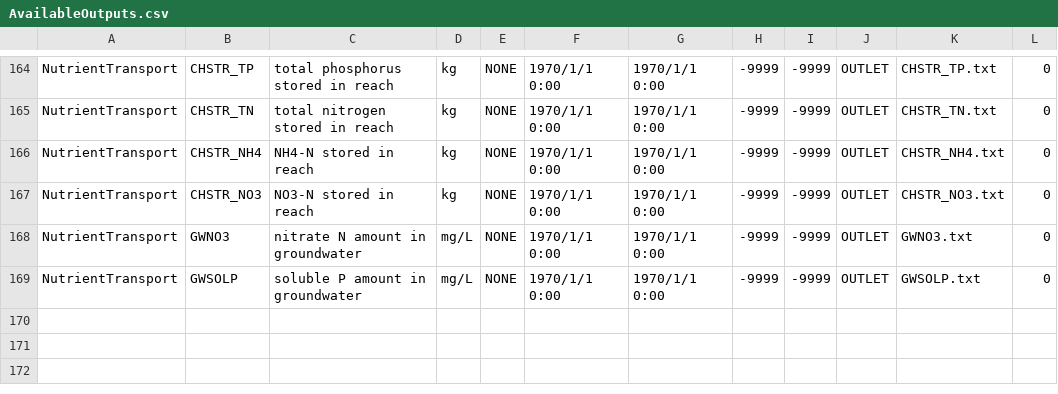
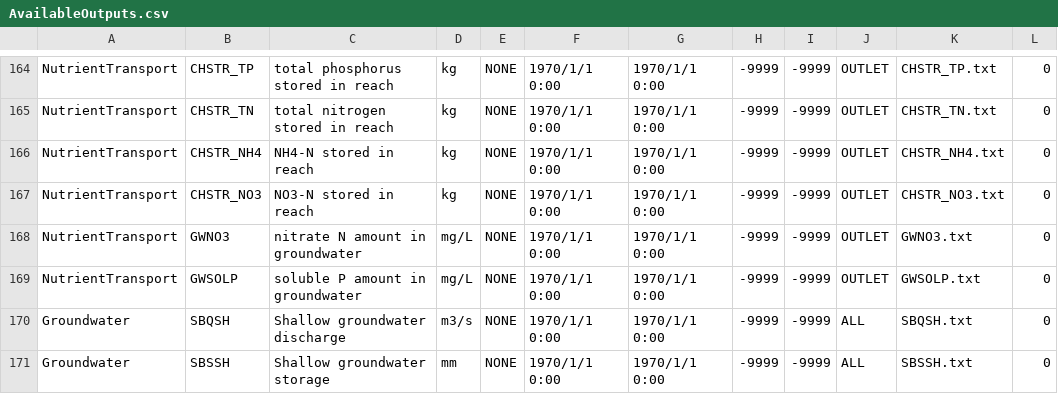
Before and after one commit to lreis2415/SEIMS, a CSV file: seims/preprocess/database/AvailableOutputs.csv, drawn as a sheet; only a part is shown, gaps mark what is left out; the diff names each change by its address in the sheet, - before the commit and + after, or states it on an @@ line.

```diff
--- a/seims/preprocess/database/AvailableOutputs.csv
+++ b/seims/preprocess/database/AvailableOutputs.csv
+row 170: Groundwater | SBQSH | Shallow groundwater discharge | m3/s | NONE | 1970/1/1 0:00 | 1970/1/1 0:00 | -9999 | -9999 | ALL | SBQSH.txt | 0
+row 171: Groundwater | SBSSH | Shallow groundwater storage | mm | NONE | 1970/1/1 0:00 | 1970/1/1 0:00 | -9999 | -9999 | ALL | SBSSH.txt | 0
```
Also changed, not shown: seims/preprocess/database/model_param_ini.csv, 4 other files.
